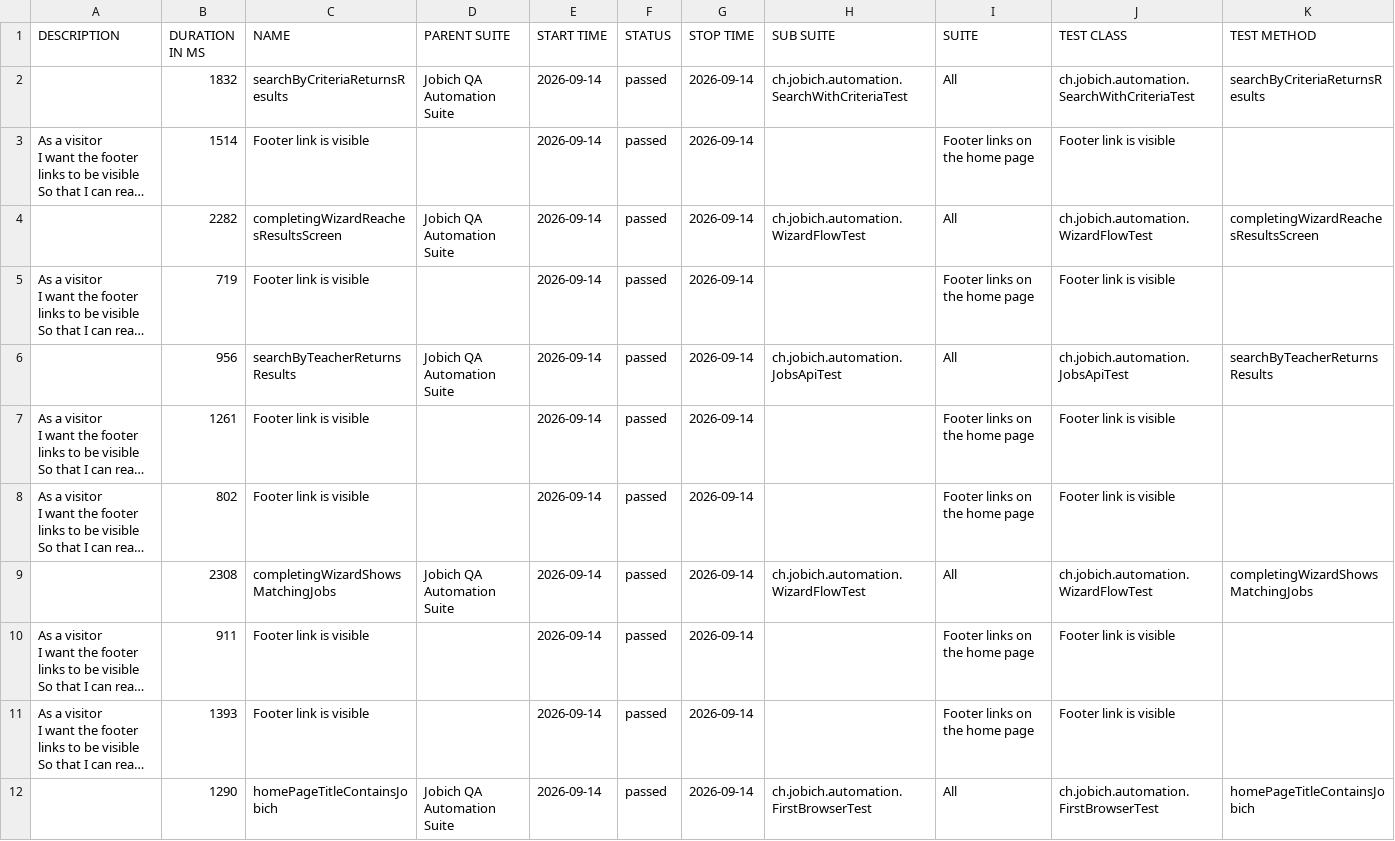
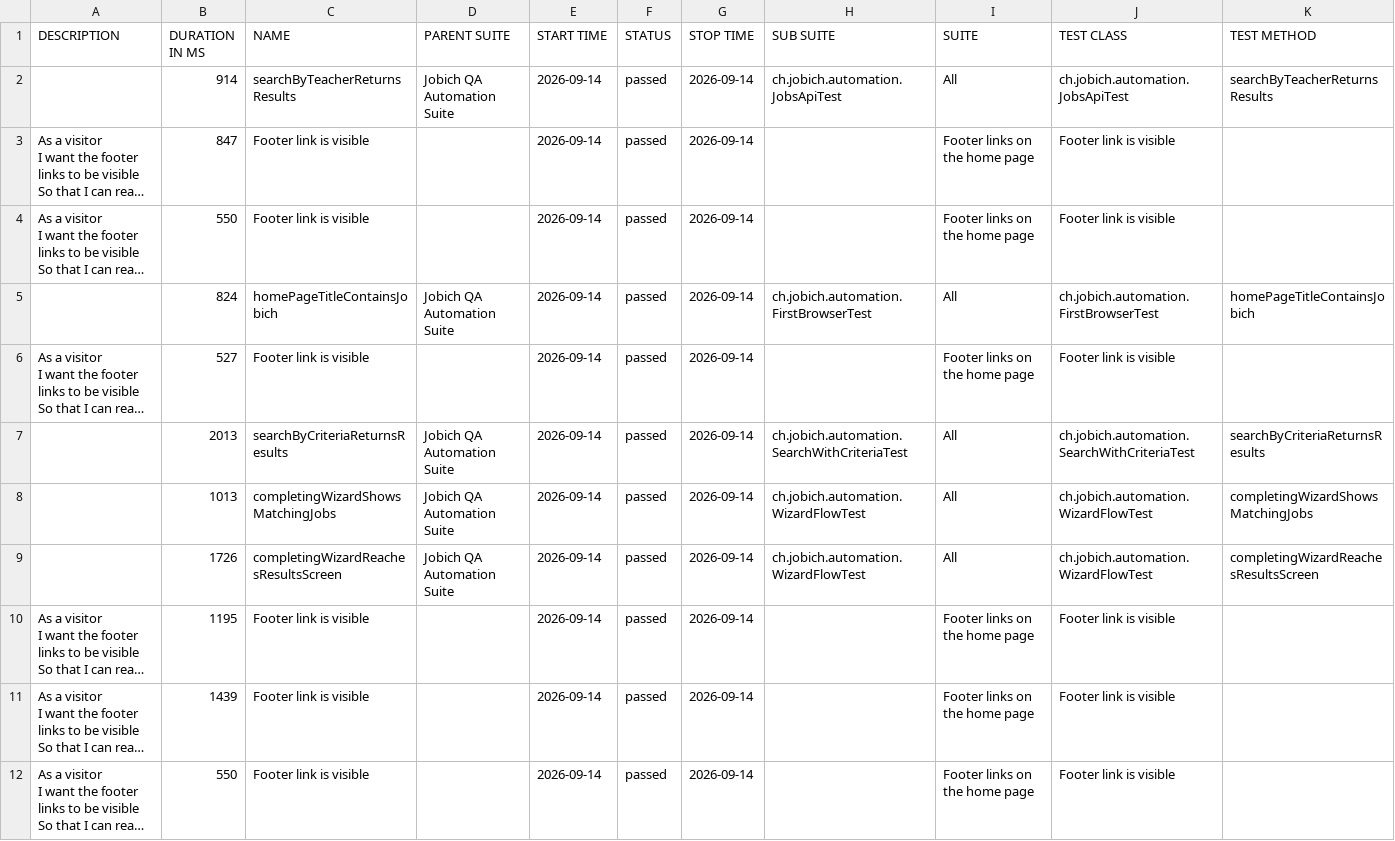
Before and after one commit to aazinchenko/jobich-automation, a CSV file: data/suites.csv, drawn as a sheet; long unchanged cells end in …; removed rows and columns are numbered as before the commit, all else as after; the diff names each change by its address in the sheet, - before the commit and + after, or states it on an @@ line.

```diff
--- a/data/suites.csv
+++ b/data/suites.csv
-B2 (DURATION IN MS): 1832
+B2 (DURATION IN MS): 914
-C2 (NAME): searchByCriteriaReturnsResults
+C2 (NAME): searchByTeacherReturnsResults
-H2 (SUB SUITE): ch.jobich.automation.SearchWithCriteriaTest
+H2 (SUB SUITE): ch.jobich.automation.JobsApiTest
-J2 (TEST CLASS): ch.jobich.automation.SearchWithCriteriaTest
+J2 (TEST CLASS): ch.jobich.automation.JobsApiTest
-K2 (TEST METHOD): searchByCriteriaReturnsResults
+K2 (TEST METHOD): searchByTeacherReturnsResults
-B3 (DURATION IN MS): 1514
+B3 (DURATION IN MS): 847
-row 4:  | 2282 | completingWizardReachesResultsScreen | Jobich QA Automation Suite | 2026-09-14 | passed | 2026-09-14 | ch.jobich.automation.WizardFlowTest | All | ch.jobich.automation.WizardFlowTest | completingWizardReachesResultsScreen
-B4 (DURATION IN MS): 719
+B4 (DURATION IN MS): 550
-B5 (DURATION IN MS): 956
+B5 (DURATION IN MS): 824
-C5 (NAME): searchByTeacherReturnsResults
+C5 (NAME): homePageTitleContainsJobich
-H5 (SUB SUITE): ch.jobich.automation.JobsApiTest
+H5 (SUB SUITE): ch.jobich.automation.FirstBrowserTest
-J5 (TEST CLASS): ch.jobich.automation.JobsApiTest
+J5 (TEST CLASS): ch.jobich.automation.FirstBrowserTest
-K5 (TEST METHOD): searchByTeacherReturnsResults
+K5 (TEST METHOD): homePageTitleContainsJobich
-B6 (DURATION IN MS): 1261
+B6 (DURATION IN MS): 527
+row 7:  | 2013 | searchByCriteriaReturnsResults | Jobich QA Automation Suite | 2026-09-14 | passed | 2026-09-14 | ch.jobich.automation.SearchWithCriteriaTest | All | ch.jobich.automation.SearchWithCriteriaTest | searchByCriteriaReturnsResults
+row 8:  | 1013 | completingWizardShowsMatchingJobs | Jobich QA Automation Suite | 2026-09-14 | passed | 2026-09-14 | ch.jobich.automation.WizardFlowTest | All | ch.jobich.automation.WizardFlowTest | completingWizardShowsMatchingJobs
+row 9:  | 1726 | completingWizardReachesResultsScreen | Jobich QA Automation Suite | 2026-09-14 | passed | 2026-09-14 | ch.jobich.automation.WizardFlowTest | All | ch.jobich.automation.WizardFlowTest | completingWizardReachesResultsScreen
-B10 (DURATION IN MS): 802
+B10 (DURATION IN MS): 1195
-row 9:  | 2308 | completingWizardShowsMatchingJobs | Jobich QA Automation Suite | 2026-09-14 | passed | 2026-09-14 | ch.jobich.automation.WizardFlowTest | All | ch.jobich.automation.WizardFlowTest | completingWizardShowsMatchingJobs
-B11 (DURATION IN MS): 911
+B11 (DURATION IN MS): 1439
-B12 (DURATION IN MS): 1393
+B12 (DURATION IN MS): 550
-row 12:  | 1290 | homePageTitleContainsJobich | Jobich QA Automation Suite | 2026-09-14 | passed | 2026-09-14 | ch.jobich.automation.FirstBrowserTest | All | ch.jobich.automation.FirstBrowserTest | homePageTitleContainsJobich
```
Also changed, not shown: 44 other files.
